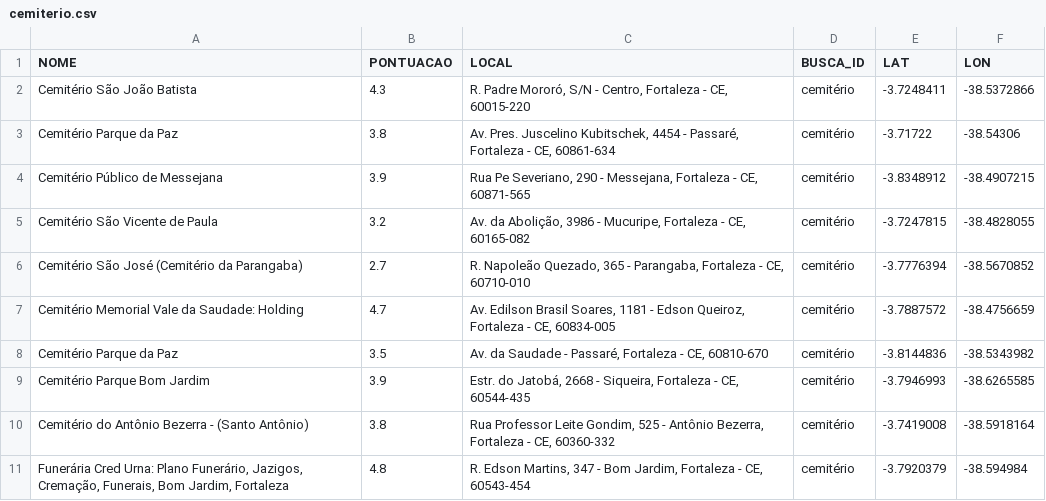
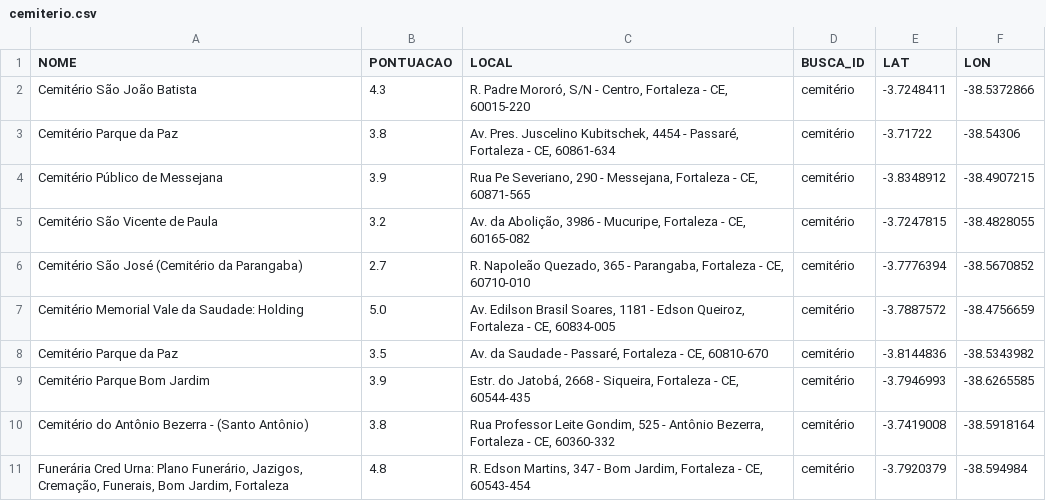
Before and after one commit to lucasafportela/unifor_log_prog, a CSV file: bases/cemiterio.csv, drawn as a sheet.

Commit message:
Deploy do Projeto

```diff
--- a/bases/cemiterio.csv
+++ b/bases/cemiterio.csv
@@ -6,3 +6,3 @@ Cemitério São Vicente de Paula;3.2;Av. da Abolição, 3986 - Mucuripe, Fortale
 Cemitério São José (Cemitério da Parangaba);2.7;R. Napoleão Quezado, 365 - Parangaba, Fortaleza - CE, 60710-010;cemitério;-3.7776394;-38.5670852
-Cemitério Memorial Vale da Saudade: Holding;4.7;Av. Edilson Brasil Soares, 1181 - Edson Queiroz, Fortaleza - CE, 60834-005;cemitério;-3.7887572;-38.4756659
+Cemitério Memorial Vale da Saudade: Holding;5.0;Av. Edilson Brasil Soares, 1181 - Edson Queiroz, Fortaleza - CE, 60834-005;cemitério;-3.7887572;-38.4756659
 Cemitério Parque da Paz;3.5;Av. da Saudade - Passaré, Fortaleza - CE, 60810-670;cemitério;-3.8144836;-38.5343982
```
